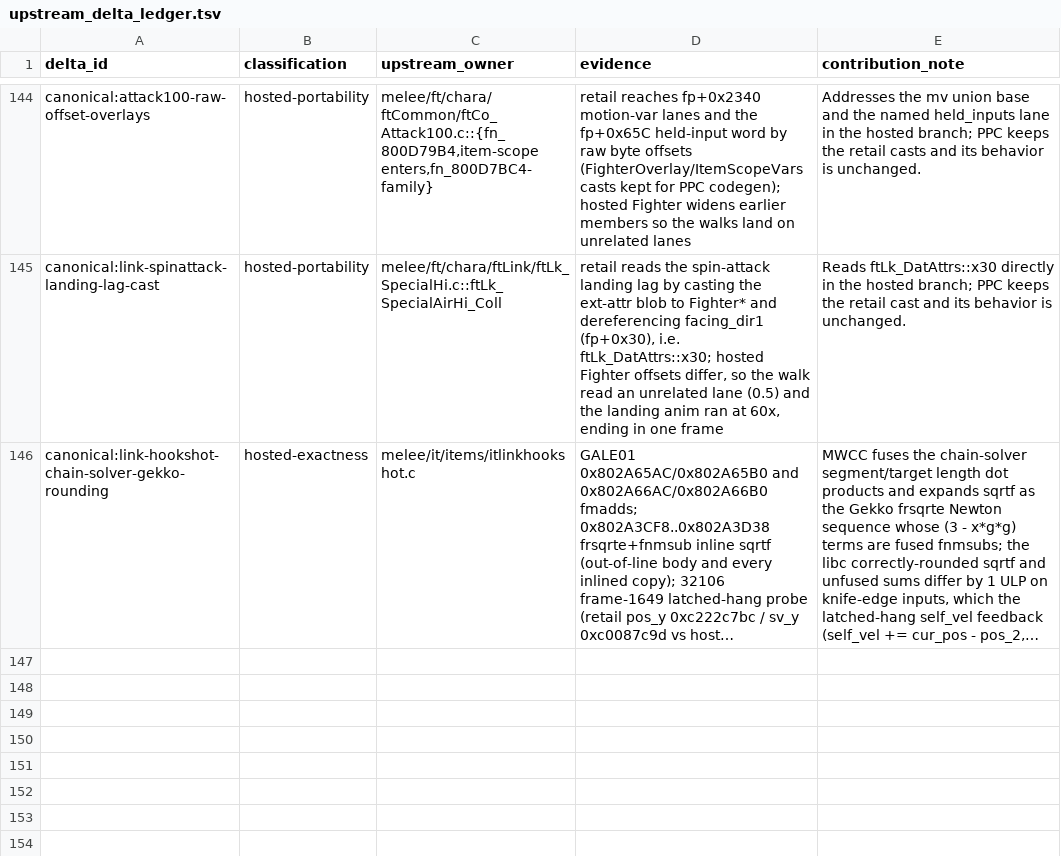
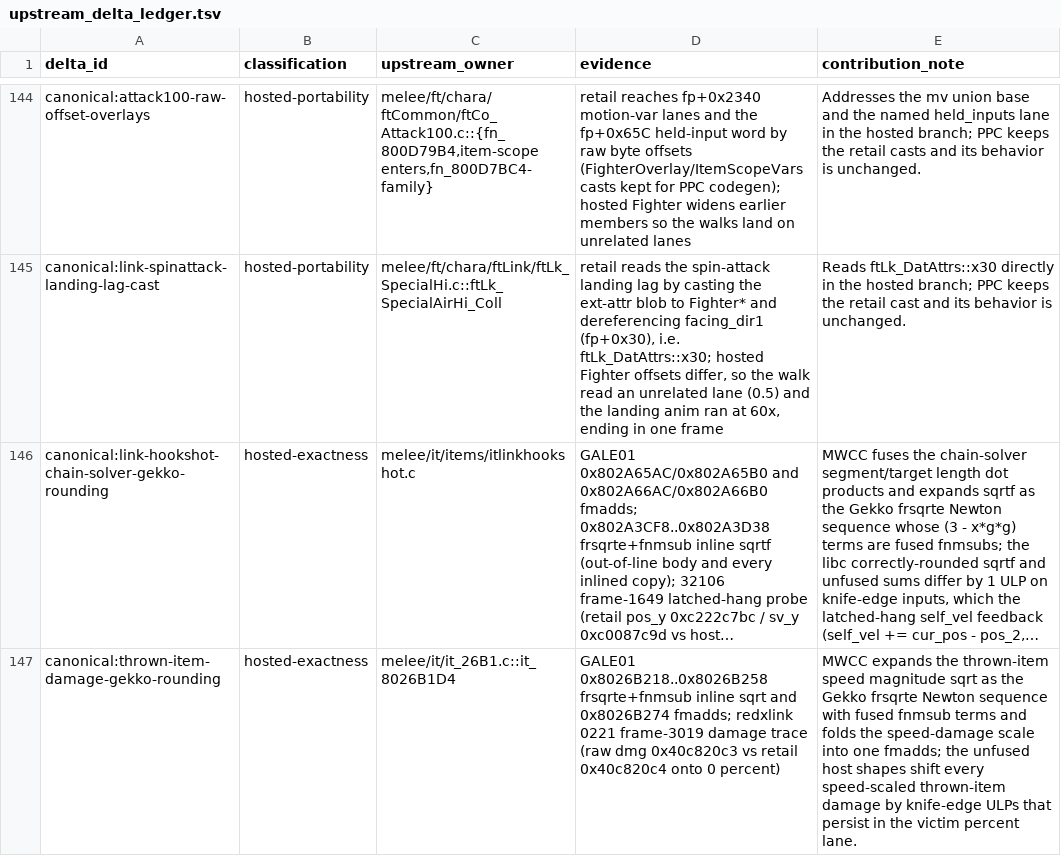
Before and after one commit to kyhavlov/melee-sim-light, a TSV file: src/upstream_delta_ledger.tsv, drawn as a sheet; only a part is shown, gaps mark what is left out; long unchanged cells end in …; the diff names each change by its address in the sheet, - before the commit and + after, or states it on an @@ line.

```diff
--- a/src/upstream_delta_ledger.tsv
+++ b/src/upstream_delta_ledger.tsv
+row 147: canonical:thrown-item-damage-gekko-rounding | hosted-exactness | melee/it/it_26B1.c::it_8026B1D4 | GALE01 0x8026B218..0x8026B258 frsqrte+fnmsub inline sqrt and 0x8026B274 fmadds; redxlink 0221 frame-3019 damage trace (raw dmg 0x40c820c3 vs retail 0x40c820c4 onto 0 percent) | MWCC expands the thrown-item speed magnitude sqrt as the Gekko frsqrte Newton sequence with fused fnmsub terms and folds the speed-damage scale into one fmadds; the unfused host shapes shift every speed-scaled thrown-item damage by knife-edge ULPs that persist in the victim percent lane.
```
Also changed, not shown: 1 other file.
